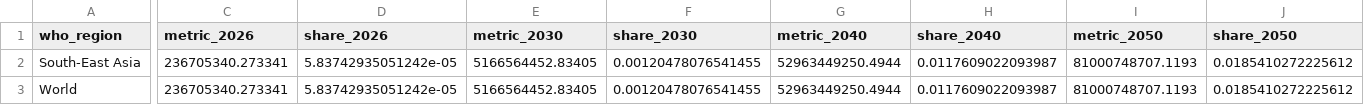
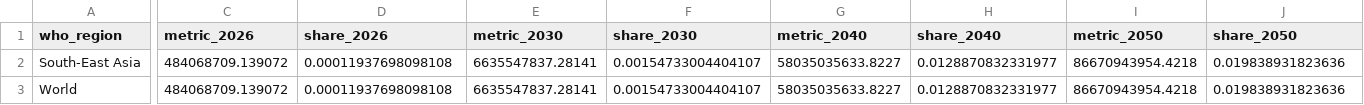
Before and after one commit to Disease-Control-Priorities/uw-wb-indonesia-ncd, a CSV file: output/70_30_30_to_70_70_70_subnational/08_vsly_summary_table_e1_2_primary.csv, drawn as a sheet; only a part is shown, gaps mark what is left out; the diff covers the shown part only; the diff names each change by its address in the sheet, - before the commit and + after, or states it on an @@ line.

```diff
--- a/output/70_30_30_to_70_70_70_subnational/08_vsly_summary_table_e1_2_primary.csv
+++ b/output/70_30_30_to_70_70_70_subnational/08_vsly_summary_table_e1_2_primary.csv
-C2:C3 (metric_2026): 236705340.273341
+C2:C3 (metric_2026): 484068709.139072
-D2:D3 (share_2026): 5.83742935051242e-05
+D2:D3 (share_2026): 0.00011937698098108
-E2:E3 (metric_2030): 5166564452.83405
+E2:E3 (metric_2030): 6635547837.28141
-F2:F3 (share_2030): 0.00120478076541455
+F2:F3 (share_2030): 0.00154733004404107
-G2:G3 (metric_2040): 52963449250.4944
+G2:G3 (metric_2040): 58035035633.8227
-H2:H3 (share_2040): 0.0117609022093987
+H2:H3 (share_2040): 0.0128870832331977
-I2:I3 (metric_2050): 81000748707.1193
+I2:I3 (metric_2050): 86670943954.4218
-J2:J3 (share_2050): 0.0185410272225612
+J2:J3 (share_2050): 0.019838931823636
```
Also changed, not shown: 4 edited cells elsewhere in this file, output/70_30_30_to_70_70_70_subnational/08_vsl_summary_table_e1_2_primary.csv, output/70_30_30_to_70_70_70_subnational/08_vsl_summary_table_e1_5_sensitivity.csv, 56 other files.
